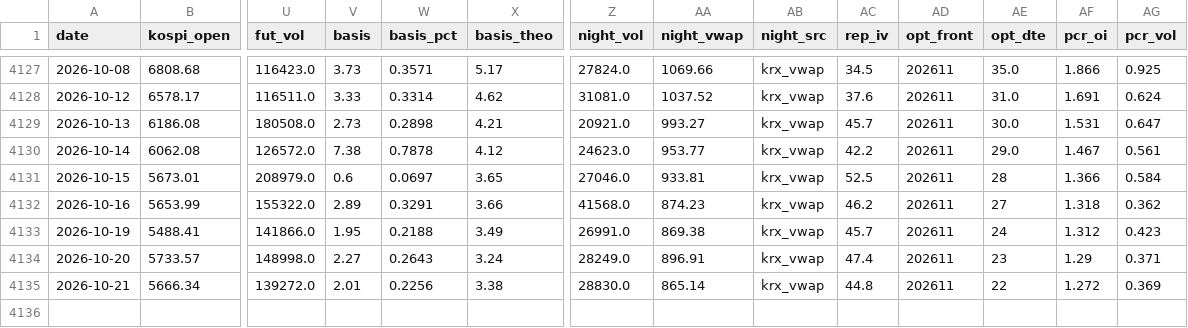
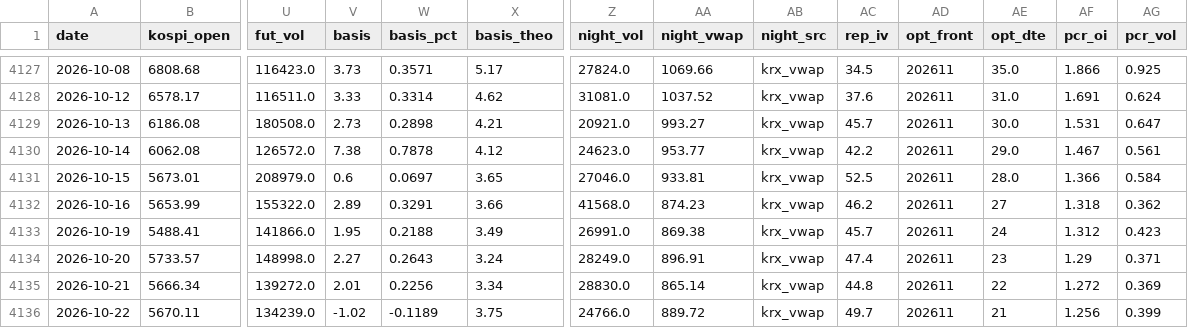
Before and after one commit to hk99915-bot/market-screener, a CSV file: data/deriv/daily.csv, drawn as a sheet; only a part is shown, gaps mark what is left out; rows hold the shown columns only; the diff names each change by its address in the sheet, - before the commit and + after, or states it on an @@ line.

Commit message:
deriv: 2026-10-22T07:46

```diff
--- a/data/deriv/daily.csv
+++ b/data/deriv/daily.csv
-AE4131 (opt_dte): 28
+AE4131 (opt_dte): 28.0
-X4135 (basis_theo): 3.38
+X4135 (basis_theo): 3.34
+row 4136: 2026-10-22 | 5670.11 | 134239.0 | -1.02 | -0.1189 | 3.75 | 24766.0 | 889.72 | krx_vwap | 49.7 | 202611 | 21 | 1.256 | 0.399
```
Also changed, not shown: 3 other files.
